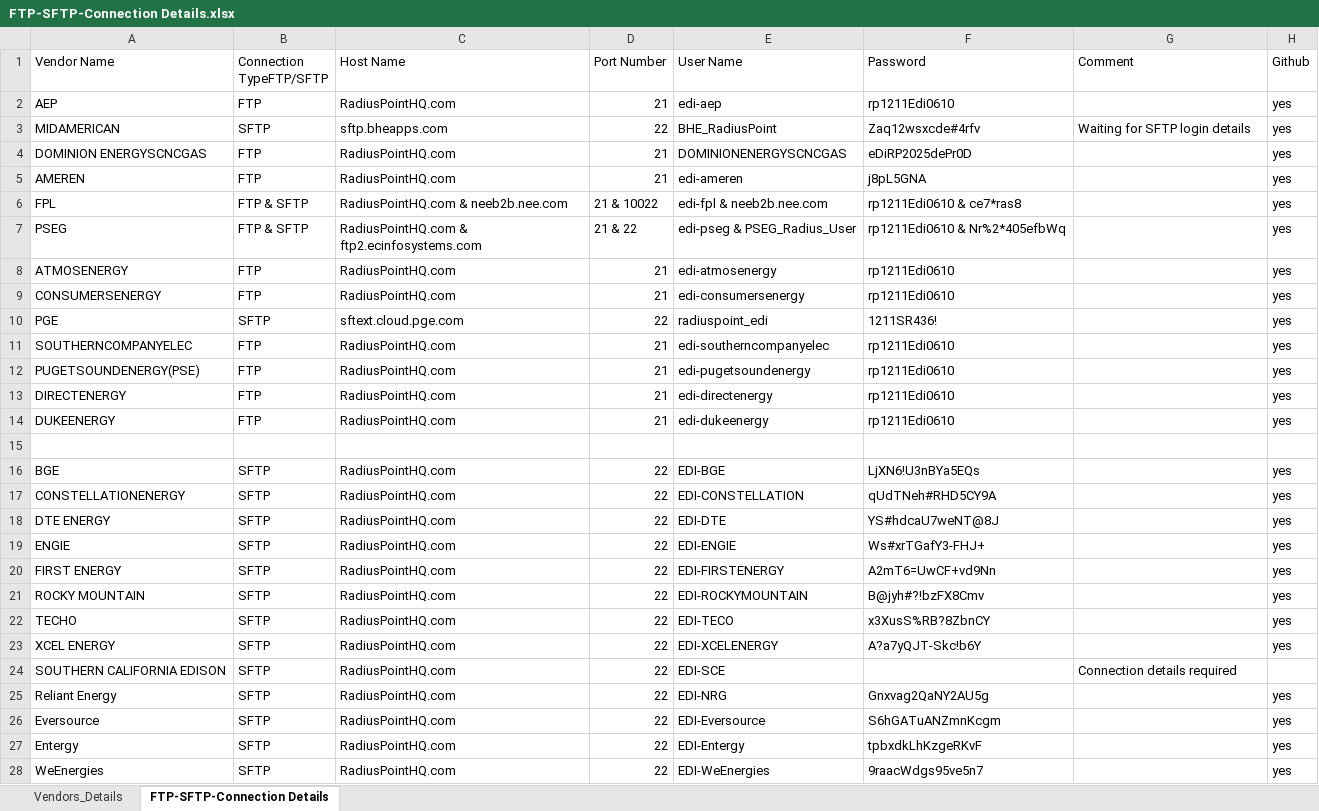
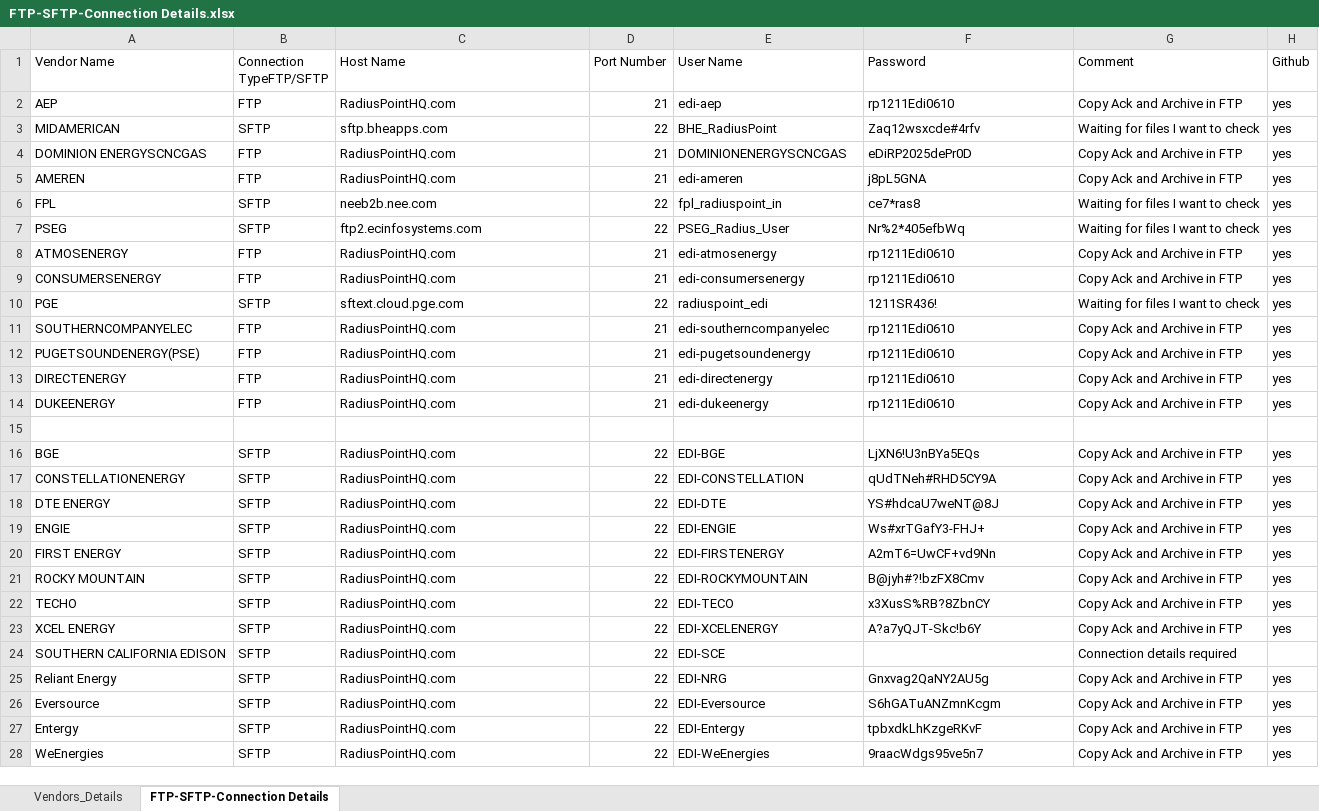
Before and after one commit to pgojjala/ExpenseLogicEDI, an Excel workbook: EDI_Project_Documentation/FTP-SFTP-Connection Details.xlsx, sheet FTP-SFTP-Connection Details, drawn as a sheet; only a part is shown; values as stored, in another font and other column widths than the file's, no cell formats; the diff covers the shown part only; the diff names each change by its address in the sheet, - before the commit and + after, or states it on an @@ line.

Commit message:
Updated SFTP details

```diff
--- a/EDI_Project_Documentation/FTP-SFTP-Connection Details.xlsx (sheet FTP-SFTP-Connection Details)
+++ b/EDI_Project_Documentation/FTP-SFTP-Connection Details.xlsx (sheet FTP-SFTP-Connection Details)
-G2 (Comment): (empty)
+G2 (Comment): Copy Ack and Archive in FTP
-G3 (Comment): Waiting for SFTP login details
+G3 (Comment): Waiting for files I want to check
-G4:G5 (Comment): (empty)
+G4:G5 (Comment): Copy Ack and Archive in FTP
-B6:B7 (Connection TypeFTP/SFTP): FTP & SFTP
+B6:B7 (Connection TypeFTP/SFTP): SFTP
-C6 (Host Name): RadiusPointHQ.com & neeb2b.nee.com
+C6 (Host Name): neeb2b.nee.com
-D6 (Port Number): 21 & 10022
+D6 (Port Number): 22
-E6 (User Name): edi-fpl & neeb2b.nee.com
+E6 (User Name): fpl_radiuspoint_in
-F6 (Password): rp1211Edi0610 & ce7*ras8
+F6 (Password): ce7*ras8
-G6:G7 (Comment): (empty)
+G6:G7 (Comment): Waiting for files I want to check
-C7 (Host Name): RadiusPointHQ.com & ftp2.ecinfosystems.com
+C7 (Host Name): ftp2.ecinfosystems.com
-D7 (Port Number): 21 & 22
+D7 (Port Number): 22
-E7 (User Name): edi-pseg & PSEG_Radius_User
+E7 (User Name): PSEG_Radius_User
-F7 (Password): rp1211Edi0610 & Nr%2*405efbWq
+F7 (Password): Nr%2*405efbWq
-G8:G9 (Comment): (empty)
+G8:G9 (Comment): Copy Ack and Archive in FTP
-G10 (Comment): (empty)
+G10 (Comment): Waiting for files I want to check
-G11:G14 (Comment): (empty)
+G11:G14 (Comment): Copy Ack and Archive in FTP
-G16:G23 (Comment): (empty)
+G16:G23 (Comment): Copy Ack and Archive in FTP
-G25:G28 (Comment): (empty)
+G25:G28 (Comment): Copy Ack and Archive in FTP
```
Also changed, not shown: 1 removed row and 13 edited cells elsewhere in this sheet, cell formats, 1 other file.
